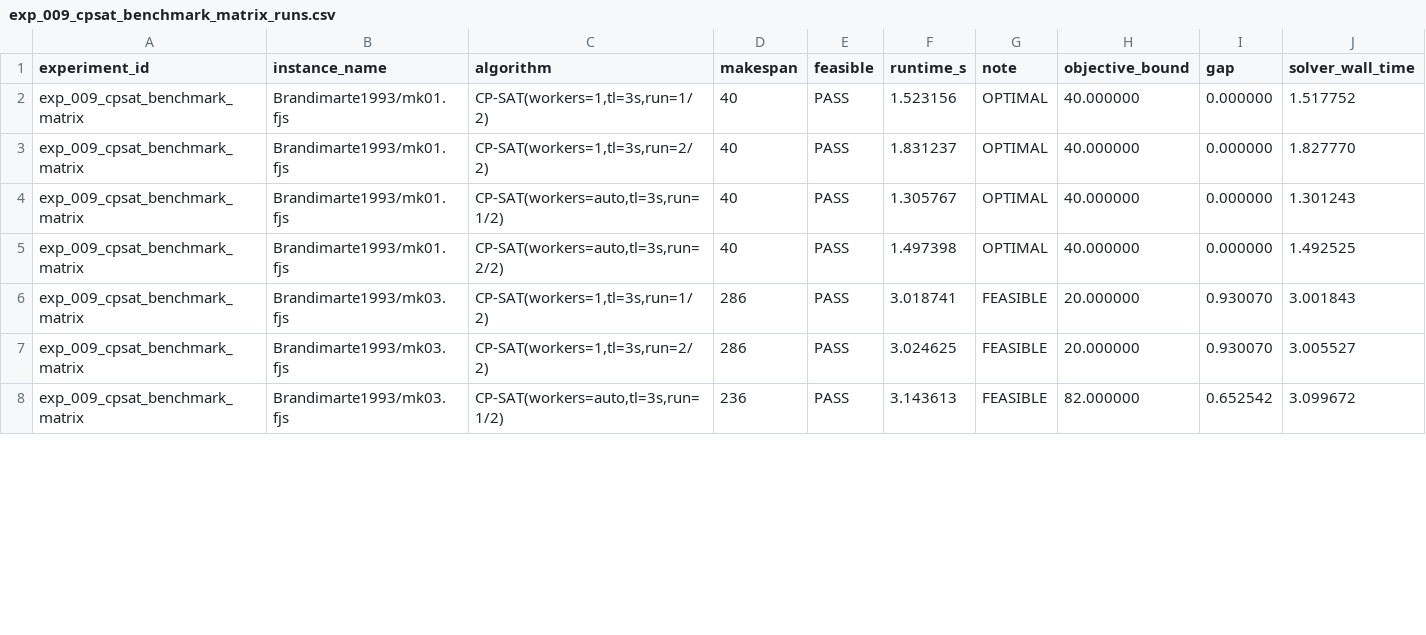
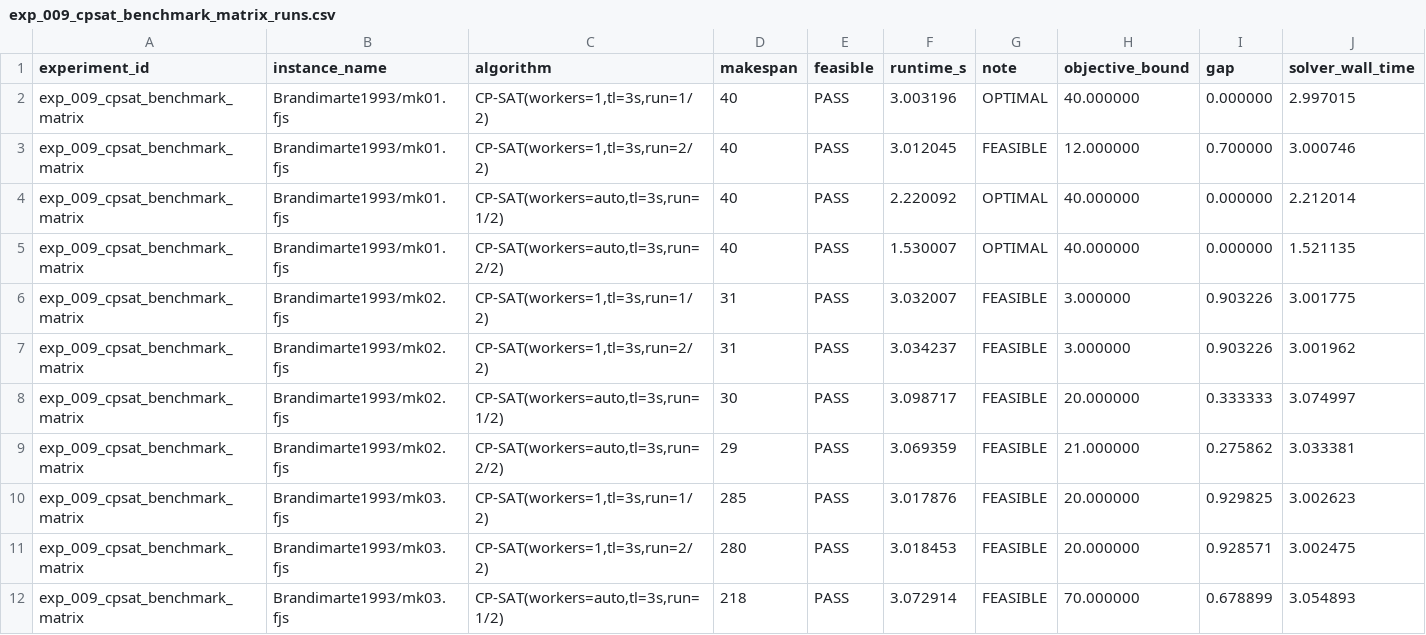
Before and after one commit to i-m-a-g-nation/fjsp-agv-rl-research, a CSV file: experiments/results/exp_009_cpsat_benchmark_matrix_runs.csv, drawn as a sheet; only a part is shown; the diff covers the shown part only.

```diff
--- a/experiments/results/exp_009_cpsat_benchmark_matrix_runs.csv
+++ b/experiments/results/exp_009_cpsat_benchmark_matrix_runs.csv
@@ -1,8 +1,12 @@
 experiment_id,instance_name,algorithm,makespan,feasible,runtime_s,note,objective_bound,gap,solver_wall_time
-exp_009_cpsat_benchmark_matrix,Brandimarte1993/mk01.fjs,"CP-SAT(workers=1,tl=3s,run=1/2)",40,PASS,1.523156,OPTIMAL,40.000000,0.000000,1.517752
-exp_009_cpsat_benchmark_matrix,Brandimarte1993/mk01.fjs,"CP-SAT(workers=1,tl=3s,run=2/2)",40,PASS,1.831237,OPTIMAL,40.000000,0.000000,1.827770
-exp_009_cpsat_benchmark_matrix,Brandimarte1993/mk01.fjs,"CP-SAT(workers=auto,tl=3s,run=1/2)",40,PASS,1.305767,OPTIMAL,40.000000,0.000000,1.301243
-exp_009_cpsat_benchmark_matrix,Brandimarte1993/mk01.fjs,"CP-SAT(workers=auto,tl=3s,run=2/2)",40,PASS,1.497398,OPTIMAL,40.000000,0.000000,1.492525
-exp_009_cpsat_benchmark_matrix,Brandimarte1993/mk03.fjs,"CP-SAT(workers=1,tl=3s,run=1/2)",286,PASS,3.018741,FEASIBLE,20.000000,0.930070,3.001843
-exp_009_cpsat_benchmark_matrix,Brandimarte1993/mk03.fjs,"CP-SAT(workers=1,tl=3s,run=2/2)",286,PASS,3.024625,FEASIBLE,20.000000,0.930070,3.005527
-exp_009_cpsat_benchmark_matrix,Brandimarte1993/mk03.fjs,"CP-SAT(workers=auto,tl=3s,run=1/2)",236,PASS,3.143613,FEASIBLE,82.000000,0.652542,3.099672
+exp_009_cpsat_benchmark_matrix,Brandimarte1993/mk01.fjs,"CP-SAT(workers=1,tl=3s,run=1/2)",40,PASS,3.003196,OPTIMAL,40.000000,0.000000,2.997015
+exp_009_cpsat_benchmark_matrix,Brandimarte1993/mk01.fjs,"CP-SAT(workers=1,tl=3s,run=2/2)",40,PASS,3.012045,FEASIBLE,12.000000,0.700000,3.000746
+exp_009_cpsat_benchmark_matrix,Brandimarte1993/mk01.fjs,"CP-SAT(workers=auto,tl=3s,run=1/2)",40,PASS,2.220092,OPTIMAL,40.000000,0.000000,2.212014
+exp_009_cpsat_benchmark_matrix,Brandimarte1993/mk01.fjs,"CP-SAT(workers=auto,tl=3s,run=2/2)",40,PASS,1.530007,OPTIMAL,40.000000,0.000000,1.521135
+exp_009_cpsat_benchmark_matrix,Brandimarte1993/mk02.fjs,"CP-SAT(workers=1,tl=3s,run=1/2)",31,PASS,3.032007,FEASIBLE,3.000000,0.903226,3.001775
+exp_009_cpsat_benchmark_matrix,Brandimarte1993/mk02.fjs,"CP-SAT(workers=1,tl=3s,run=2/2)",31,PASS,3.034237,FEASIBLE,3.000000,0.903226,3.001962
+exp_009_cpsat_benchmark_matrix,Brandimarte1993/mk02.fjs,"CP-SAT(workers=auto,tl=3s,run=1/2)",30,PASS,3.098717,FEASIBLE,20.000000,0.333333,3.074997
+exp_009_cpsat_benchmark_matrix,Brandimarte1993/mk02.fjs,"CP-SAT(workers=auto,tl=3s,run=2/2)",29,PASS,3.069359,FEASIBLE,21.000000,0.275862,3.033381
+exp_009_cpsat_benchmark_matrix,Brandimarte1993/mk03.fjs,"CP-SAT(workers=1,tl=3s,run=1/2)",285,PASS,3.017876,FEASIBLE,20.000000,0.929825,3.002623
+exp_009_cpsat_benchmark_matrix,Brandimarte1993/mk03.fjs,"CP-SAT(workers=1,tl=3s,run=2/2)",280,PASS,3.018453,FEASIBLE,20.000000,0.928571,3.002475
+exp_009_cpsat_benchmark_matrix,Brandimarte1993/mk03.fjs,"CP-SAT(workers=auto,tl=3s,run=1/2)",218,PASS,3.072914,FEASIBLE,70.000000,0.678899,3.054893
```
Also changed, not shown: 8 added rows and 21 edited cells elsewhere in this file, experiments/results/exp_005_benchmark_batch.csv, experiments/results/exp_009_cpsat_benchmark_matrix_summary.csv, 18 other files.
